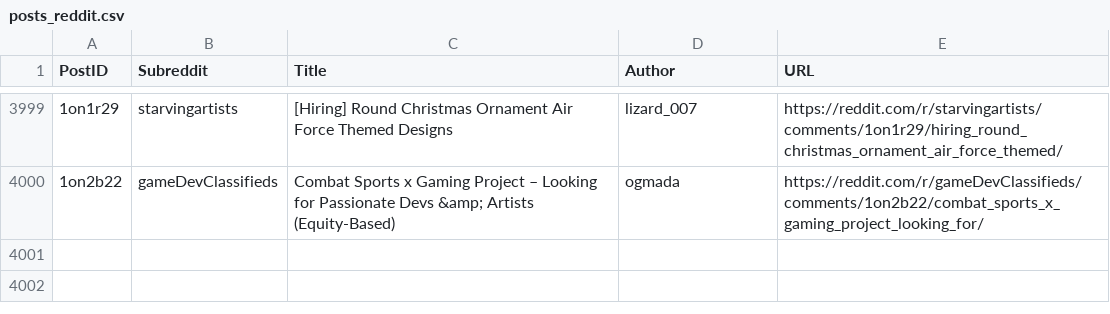
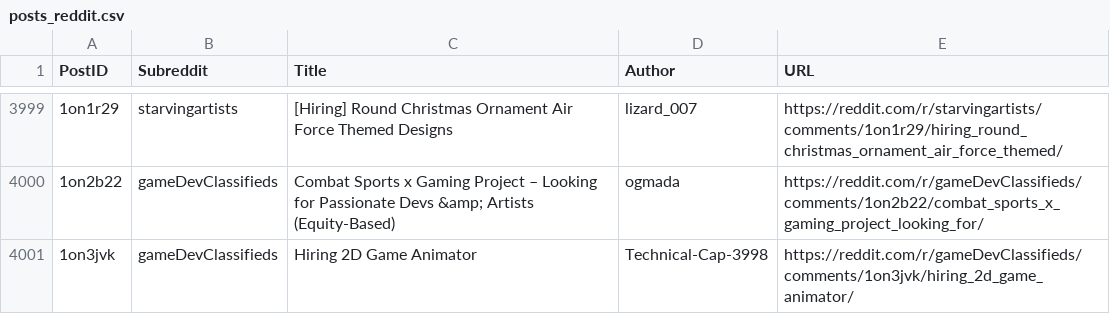
Before and after one commit to Jack0fcodes/LFA, a CSV file: posts_reddit.csv, drawn as a sheet; only a part is shown, gaps mark what is left out; the diff names each change by its address in the sheet, - before the commit and + after, or states it on an @@ line.

```diff
--- a/posts_reddit.csv
+++ b/posts_reddit.csv
+row 4001: 1on3jvk | gameDevClassifieds | Hiring 2D Game Animator | Technical-Cap-3998 | https://reddit.com/r/gameDevClassifieds/comments/1on3jvk/hiring_2d_game_animator/
```
